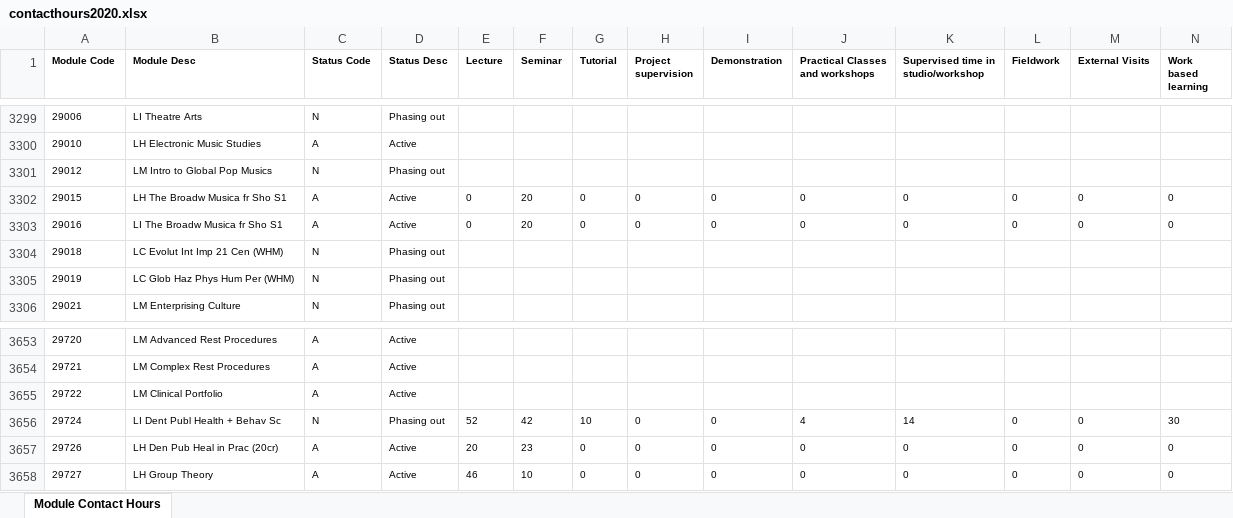
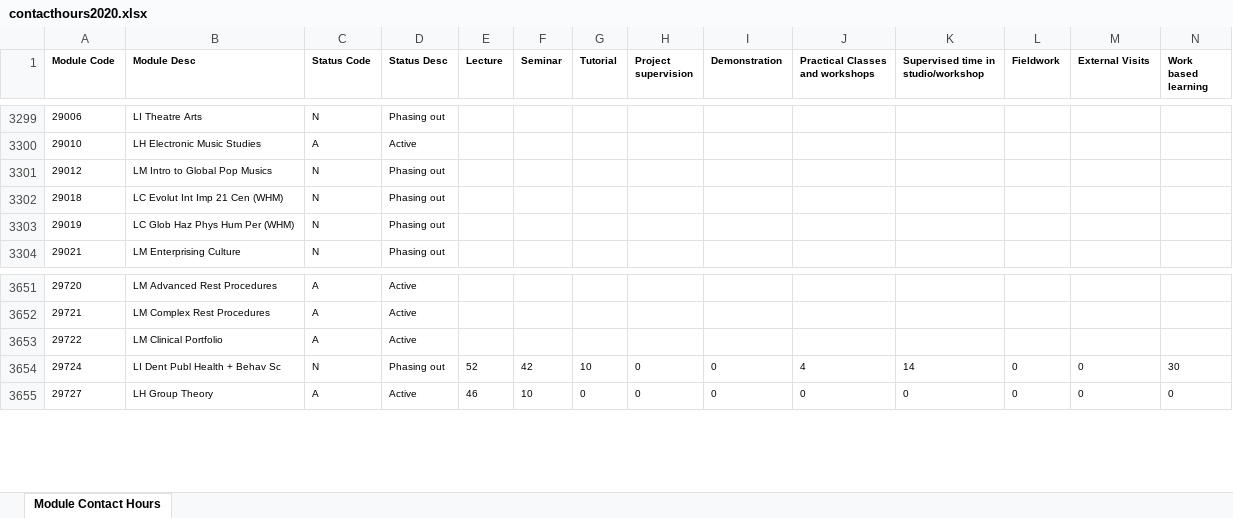
Before and after one commit to phillidp1989/prog-mod-specs, an Excel workbook: controllers/contacthours2020.xlsx, sheet Module Contact Hours, drawn as a sheet; only a part is shown, gaps mark what is left out; values as stored, in another font and other column widths than the file's, no borders; rows hold the shown columns only; the diff names each change by its address in the sheet, - before the commit and + after, or states it on an @@ line.

Commit message:
Updated data

```diff
--- a/controllers/contacthours2020.xlsx (sheet Module Contact Hours)
+++ b/controllers/contacthours2020.xlsx (sheet Module Contact Hours)
-row 3302: 29015 | LH The Broadw Musica fr Sho S1 | A | Active | 0 | 20 | 0 | 0 | 0 | 0 | 0 | 0 | 0 | 0
-row 3303: 29016 | LI The Broadw Musica fr Sho S1 | A | Active | 0 | 20 | 0 | 0 | 0 | 0 | 0 | 0 | 0 | 0
-row 3657: 29726 | LH Den Pub Heal in Prac (20cr) | A | Active | 20 | 23 | 0 | 0 | 0 | 0 | 0 | 0 | 0 | 0
```
Also changed, not shown: controllers/contacthours2021.xlsx, 8 other files.
